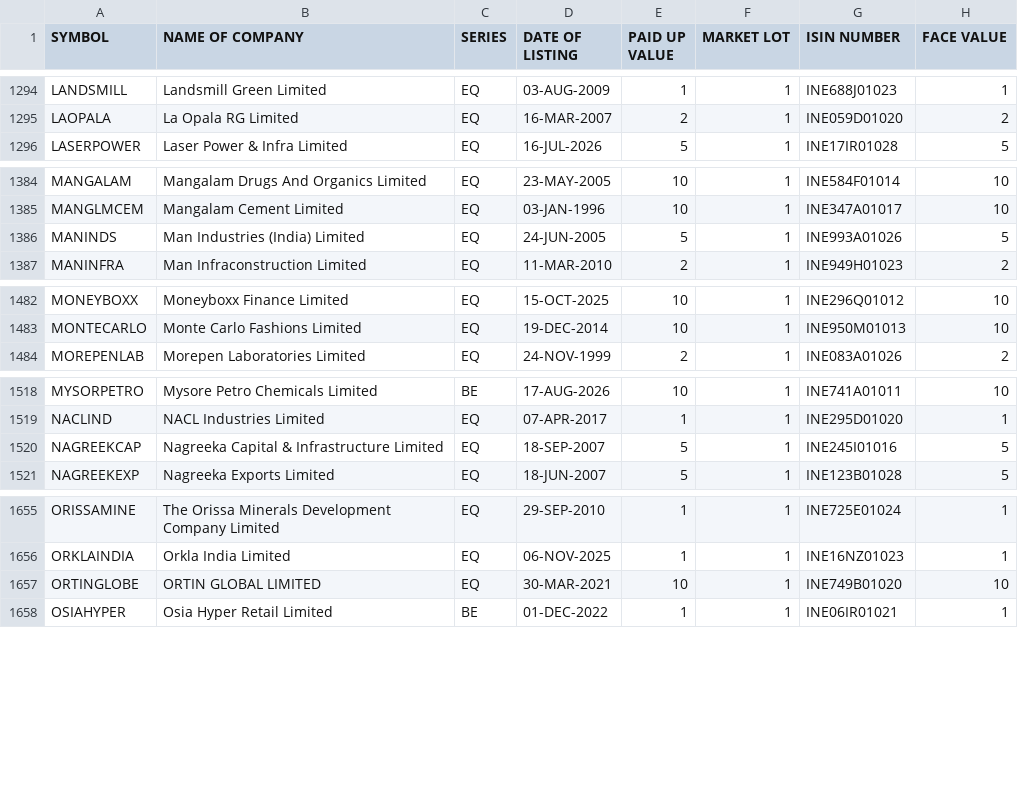
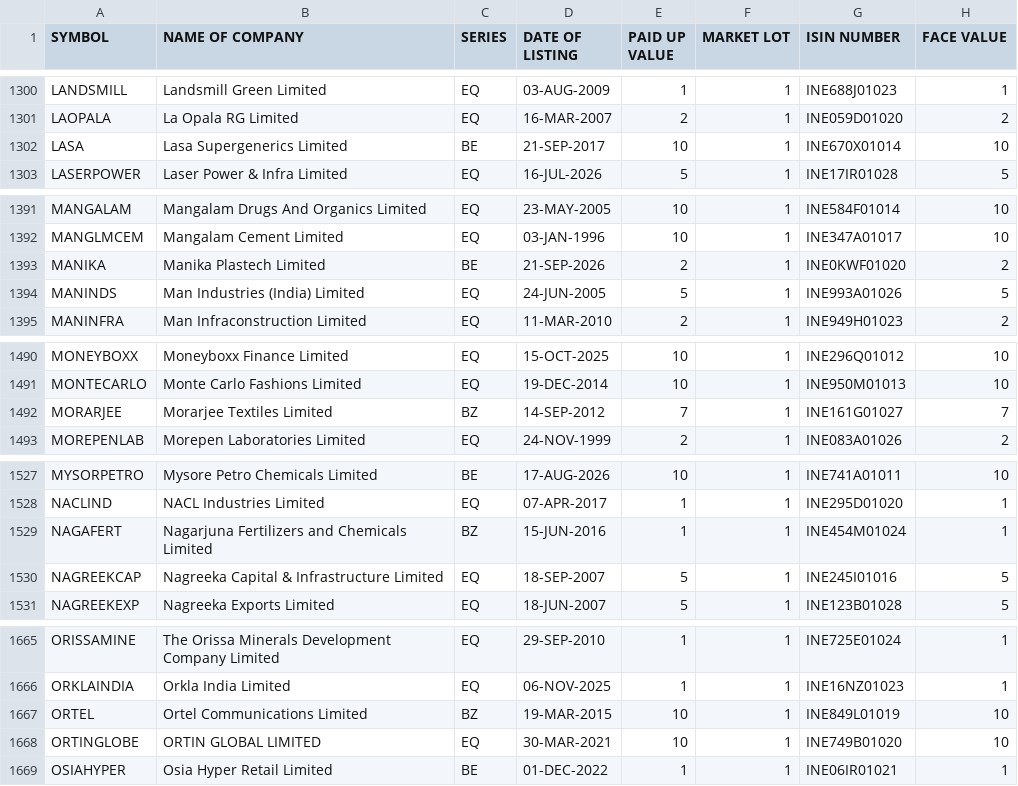
Before and after one commit to bhalekarabhijit/alphabets, a CSV file: EQUITY_L.csv, drawn as a sheet; only a part is shown, gaps mark what is left out; the diff covers the shown part only; the diff names each change by its address in the sheet, - before the commit and + after, or states it on an @@ line.

```diff
--- a/EQUITY_L.csv
+++ b/EQUITY_L.csv
+row 1302: LASA | Lasa Supergenerics Limited | BE | 21-SEP-2017 | 10 | 1 | INE670X01014 | 10
+row 1393: MANIKA | Manika Plastech Limited | BE | 21-SEP-2026 | 2 | 1 | INE0KWF01020 | 2
+row 1492: MORARJEE | Morarjee Textiles Limited | BZ | 14-SEP-2012 | 7 | 1 | INE161G01027 | 7
+row 1529: NAGAFERT | Nagarjuna Fertilizers and Chemicals Limited | BZ | 15-JUN-2016 | 1 | 1 | INE454M01024 | 1
+row 1667: ORTEL | Ortel Communications Limited | BZ | 19-MAR-2015 | 10 | 1 | INE849L01019 | 10
```
Also changed, not shown: 12 added rows and 18 edited cells elsewhere in this file.
